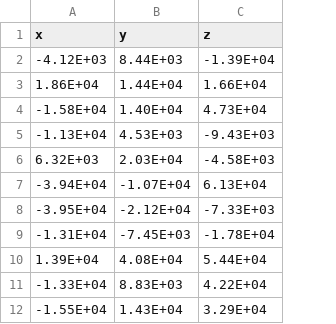
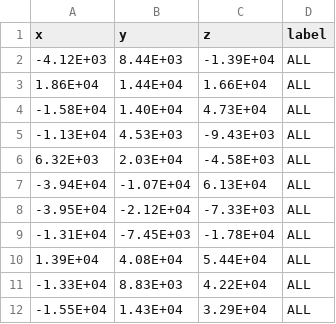
Before and after one commit to mwudunn/mlplots, a CSV file: data/train_PCA.csv, drawn as a sheet; only a part is shown; the diff names each change by its address in the sheet, - before the commit and + after, or states it on an @@ line.

```diff
--- a/data/train_PCA.csv
+++ b/data/train_PCA.csv
+column D (label), rows 2-12: all ALL
```
Also changed, not shown: data/test_PCA.csv, 2 other files.
